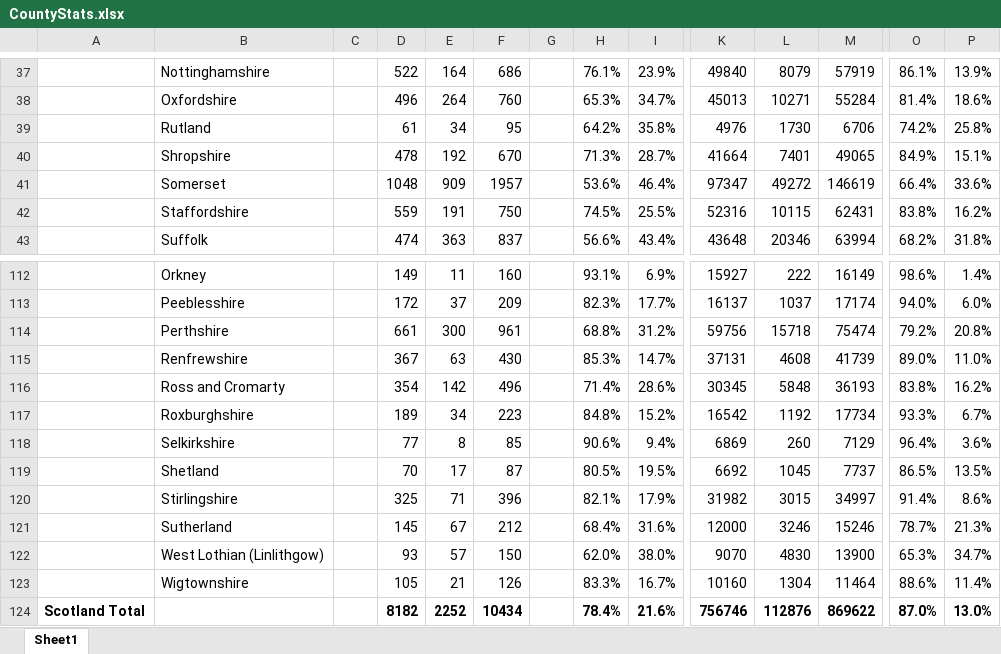
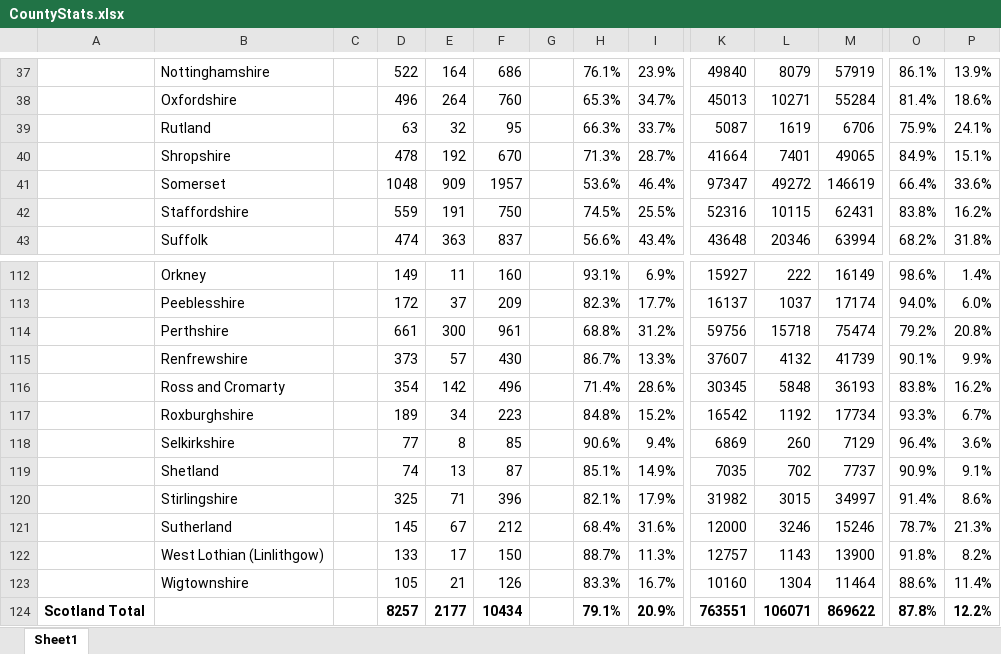
Before and after one commit to rjmeats/BritishRainfall, an Excel workbook: Locations/CountyStats.xlsx, sheet Sheet1, drawn as a sheet; only a part is shown, gaps mark what is left out; values as stored, in another font and other column widths than the file's, no borders; removed rows and columns are numbered as before the commit, all else as after; rows hold the shown columns only; the diff covers the shown part only; the diff names each change by its address in the sheet, - before the commit and + after, or states it on an @@ line.

Commit message:
Update County stats

```diff
--- a/Locations/CountyStats.xlsx (sheet Sheet1)
+++ b/Locations/CountyStats.xlsx (sheet Sheet1)
-D39: 61
+D39: 63
-E39: 34
+E39: 32
-H39: 64.2%
+H39: 66.3%
-I39: 35.8%
+I39: 33.7%
-K39: 4976
+K39: 5087
-L39: 1730
+L39: 1619
-O39: 74.2%
+O39: 75.9%
-P39: 25.8%
+P39: 24.1%
-D115: 367
+D115: 373
-E115: 63
+E115: 57
-H115: 85.3%
+H115: 86.7%
-I115: 14.7%
+I115: 13.3%
-K115: 37131
+K115: 37607
-L115: 4608
+L115: 4132
-O115: 89.0%
+O115: 90.1%
-P115: 11.0%
+P115: 9.9%
-D119: 70
+D119: 74
-E119: 17
+E119: 13
-H119: 80.5%
+H119: 85.1%
-I119: 19.5%
+I119: 14.9%
-K119: 6692
+K119: 7035
-L119: 1045
+L119: 702
-O119: 86.5%
+O119: 90.9%
-P119: 13.5%
+P119: 9.1%
-D122: 93
+D122: 133
-E122: 57
+E122: 17
-H122: 62.0%
+H122: 88.7%
-I122: 38.0%
+I122: 11.3%
-K122: 9070
+K122: 12757
-L122: 4830
+L122: 1143
-O122: 65.3%
+O122: 91.8%
-P122: 34.7%
+P122: 8.2%
-row 124: Scotland Total |  |  | 8182 | 2252 | 10434 |  | 78.4% | 21.6% | 756746 | 112876 | 869622 | 87.0% | 13.0%
+row 124: Scotland Total |  |  | 8257 | 2177 | 10434 |  | 79.1% | 20.9% | 763551 | 106071 | 869622 | 87.8% | 12.2%
```
Also changed, not shown: 4 added rows, 4 removed rows and 150 edited cells elsewhere in this sheet.
